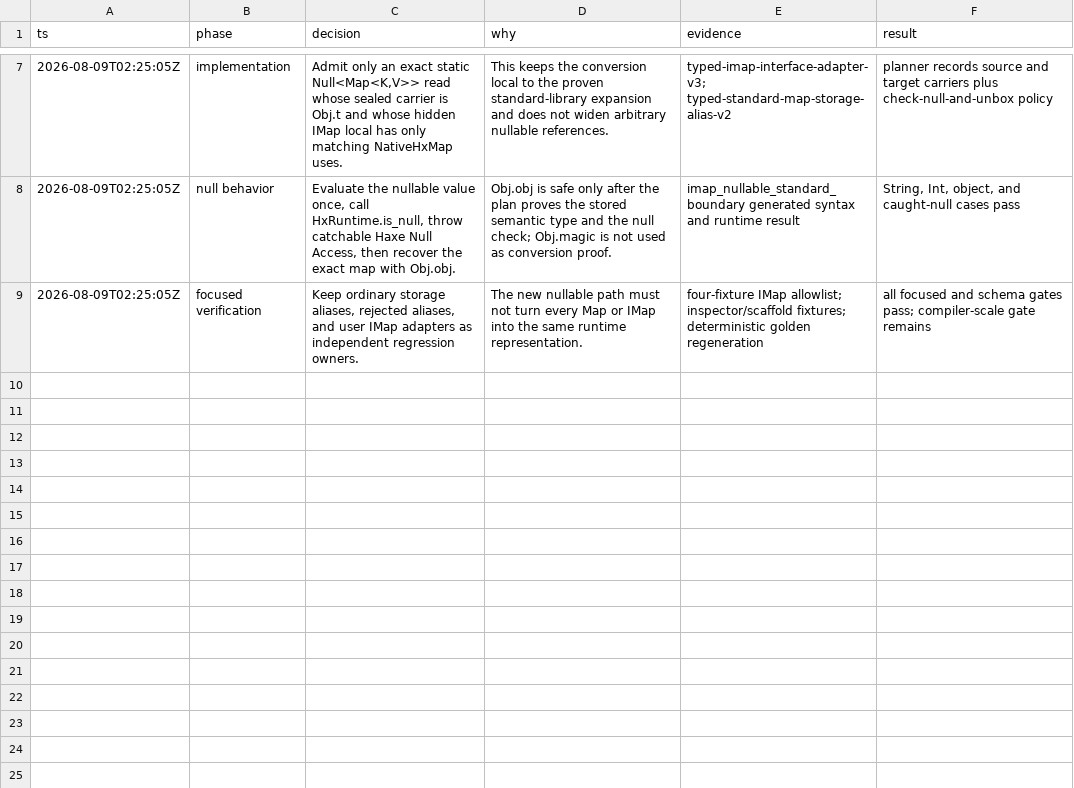
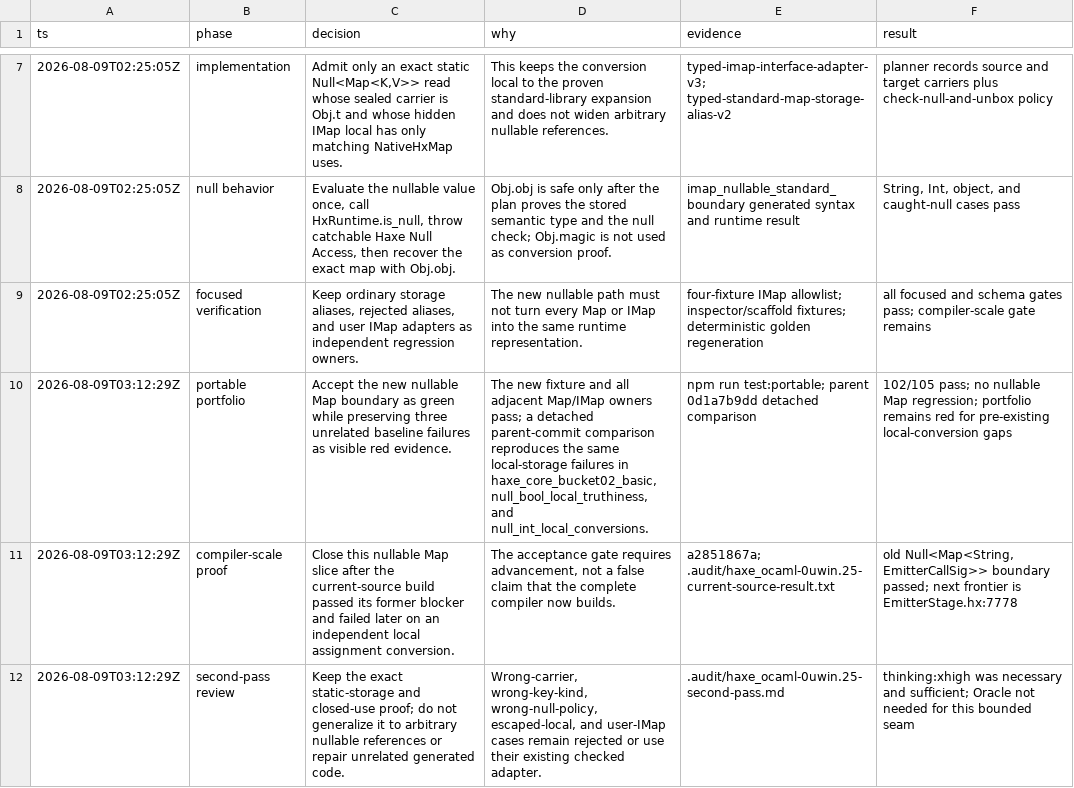
Before and after one commit to fullofcaffeine/hxhx, a TSV file: .audit/haxe_ocaml-0uwin.25.tsv, drawn as a sheet; only a part is shown, gaps mark what is left out.

Commit message:
docs(beads): close nullable map boundary
Record that the nullable standard Map conversion now passes its focused and compiler-scale acceptance checks. The current-source build moved beyond the old blocker and stopped later at an independently tracked local assignment conversion.

Keep the broader evidence honest: the portable portfolio is 102/105, and a detached parent comparison confirms the same three failures existed before this change. Add haxe_ocaml-9bome.15 as the next owner and leave README goals unchanged.

Verified with focused Map/IMap fixtures, inspection and deterministic report checks, the full portable portfolio, a parent-commit comparison, and the current-source numeric-literal command.

```diff
--- a/.audit/haxe_ocaml-0uwin.25.tsv
+++ b/.audit/haxe_ocaml-0uwin.25.tsv
@@ -9 +9,4 @@ ts	phase	decision	why	evidence	result
 2026-08-09T02:25:05Z	focused verification	Keep ordinary storage aliases, rejected aliases, and user IMap adapters as independent regression owners.	The new nullable path must not turn every Map or IMap into the same runtime representation.	four-fixture IMap allowlist; inspector/scaffold fixtures; deterministic golden regeneration	all focused and schema gates pass; compiler-scale gate remains
+2026-08-09T03:12:29Z	portable portfolio	Accept the new nullable Map boundary as green while preserving three unrelated baseline failures as visible red evidence.	The new fixture and all adjacent Map/IMap owners pass; a detached parent-commit comparison reproduces the same local-storage failures in haxe_core_bucket02_basic, null_bool_local_truthiness, and null_int_local_conversions.	npm run test:portable; parent 0d1a7b9dd detached comparison	102/105 pass; no nullable Map regression; portfolio remains red for pre-existing local-conversion gaps
+2026-08-09T03:12:29Z	compiler-scale proof	Close this nullable Map slice after the current-source build passed its former blocker and failed later on an independent local assignment conversion.	The acceptance gate requires advancement, not a false claim that the complete compiler now builds.	a2851867a; .audit/haxe_ocaml-0uwin.25-current-source-result.txt	old Null<Map<String, EmitterCallSig>> boundary passed; next frontier is EmitterStage.hx:7778
+2026-08-09T03:12:29Z	second-pass review	Keep the exact static-storage and closed-use proof; do not generalize it to arbitrary nullable references or repair unrelated generated code.	Wrong-carrier, wrong-key-kind, wrong-null-policy, escaped-local, and user-IMap cases remain rejected or use their existing checked adapter.	.audit/haxe_ocaml-0uwin.25-second-pass.md	thinking:xhigh was necessary and sufficient; Oracle not needed for this bounded seam
```
Also changed, not shown: 3 other files.
